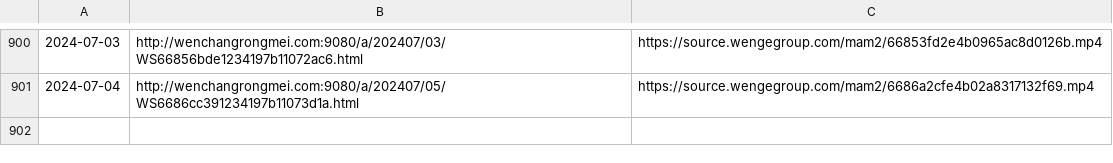
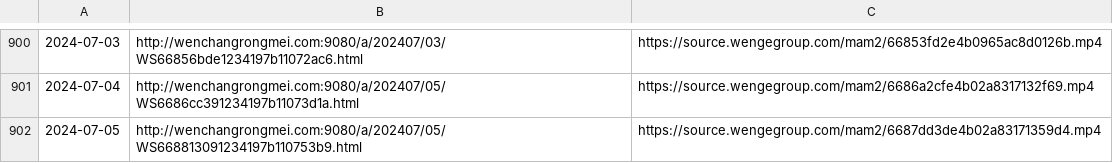
Before and after one commit to ayaka14732/VunsioNewsList, a CSV file: list.csv, drawn as a sheet; only a part is shown, gaps mark what is left out.

```diff
--- a/list.csv
+++ b/list.csv
@@ -901 +901,2 @@
 2024-07-04,http://wenchangrongmei.com:9080/a/202407/05/WS6686cc391234197b11073d1a.html,https://source.wengegroup.com/mam2/6686a2cfe4b02a8317132f69.mp4
+2024-07-05,http://wenchangrongmei.com:9080/a/202407/05/WS668813091234197b110753b9.html,https://source.wengegroup.com/mam2/6687dd3de4b02a83171359d4.mp4
```
